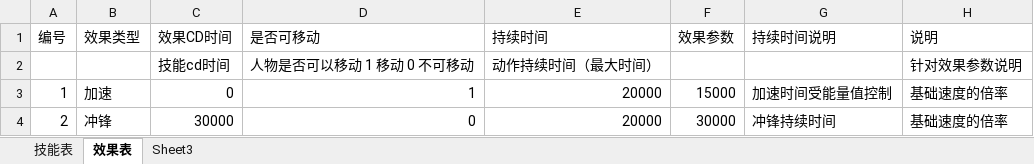
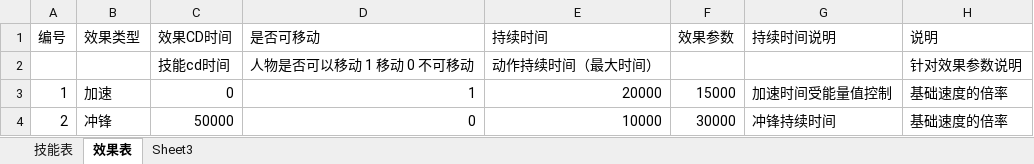
Before and after one commit to k3498gg/TSC, an Excel workbook: Excel/excel/xls/J技能信息.xlsx, sheet 效果表, drawn as a sheet; values as stored, in another font and other column widths than the file's, no borders; the diff names each change by its address in the sheet, - before the commit and + after, or states it on an @@ line.

```diff
--- a/Excel/excel/xls/J技能信息.xlsx (sheet 效果表)
+++ b/Excel/excel/xls/J技能信息.xlsx (sheet 效果表)
-C4 (效果CD时间): 30000
+C4 (效果CD时间): 50000
-E4 (持续时间): 20000
+E4 (持续时间): 10000
```
Also changed, not shown: Excel/excel/xls/C常量表.xlsx, Excel/excel/xls/D道具表.xlsx, 7 other files.
